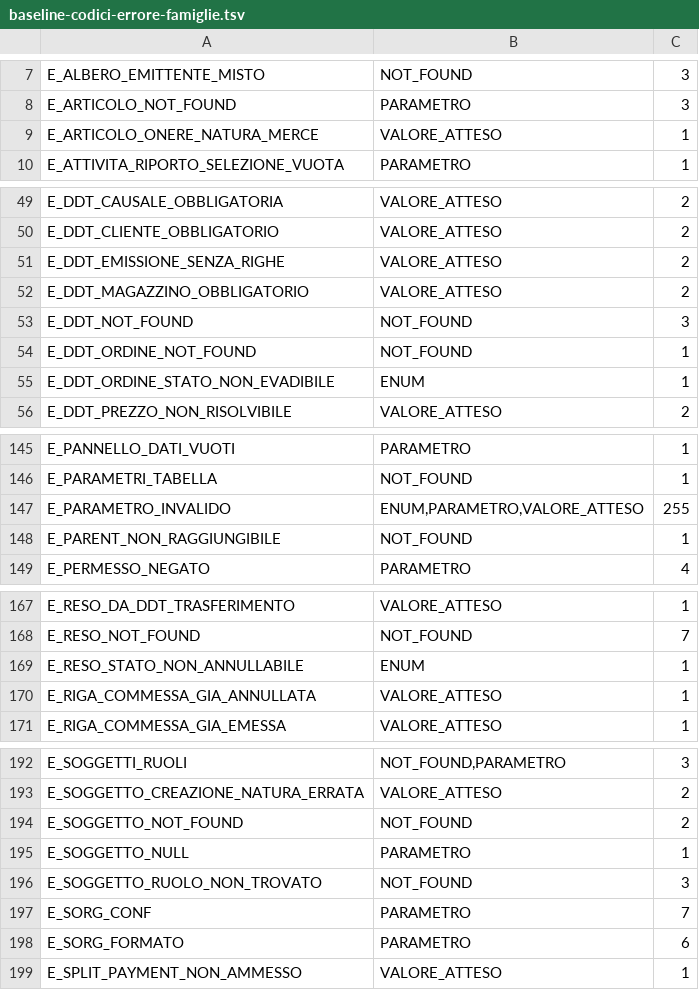
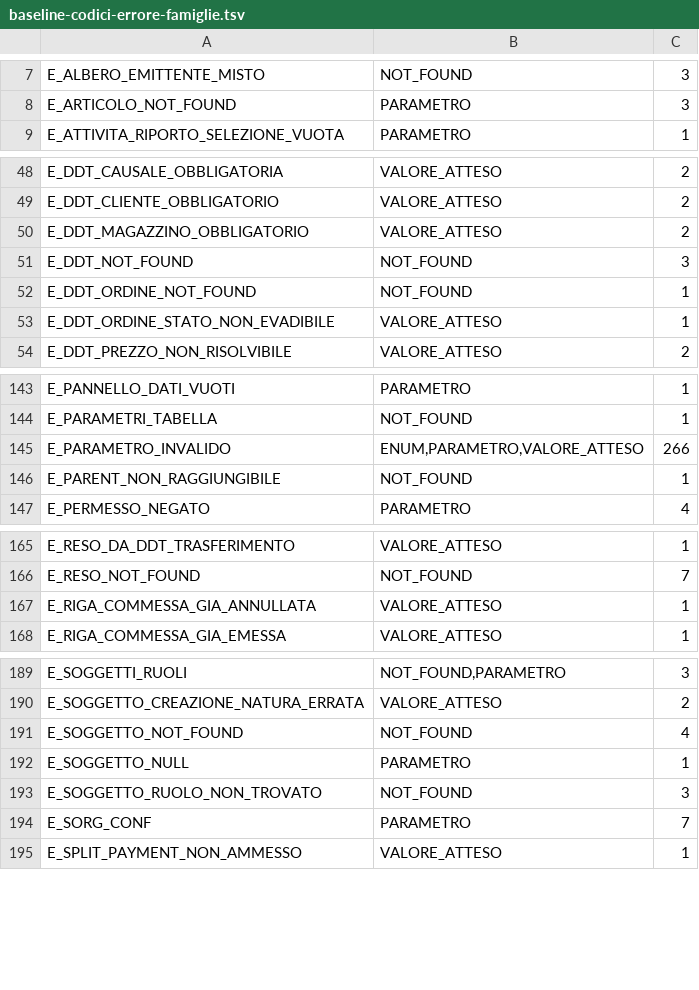
Before and after one commit to Tito-it/ZeroErp, a TSV file: db/baseline-codici-errore-famiglie.tsv, drawn as a sheet; only a part is shown, gaps mark what is left out.

```diff
--- a/db/baseline-codici-errore-famiglie.tsv
+++ b/db/baseline-codici-errore-famiglie.tsv
@@ -8,3 +8,2 @@ E_ALBERO_EMITTENTE_MISTO	NOT_FOUND	3
 E_ARTICOLO_NOT_FOUND	PARAMETRO	3
-E_ARTICOLO_ONERE_NATURA_MERCE	VALORE_ATTESO	1
 E_ATTIVITA_RIPORTO_SELEZIONE_VUOTA	PARAMETRO	1
@@ -50,3 +49,2 @@ E_DDT_CAUSALE_OBBLIGATORIA	VALORE_ATTESO	2
 E_DDT_CLIENTE_OBBLIGATORIO	VALORE_ATTESO	2
-E_DDT_EMISSIONE_SENZA_RIGHE	VALORE_ATTESO	2
 E_DDT_MAGAZZINO_OBBLIGATORIO	VALORE_ATTESO	2
@@ -54,3 +52,3 @@ E_DDT_NOT_FOUND	NOT_FOUND	3
 E_DDT_ORDINE_NOT_FOUND	NOT_FOUND	1
-E_DDT_ORDINE_STATO_NON_EVADIBILE	ENUM	1
+E_DDT_ORDINE_STATO_NON_EVADIBILE	VALORE_ATTESO	1
 E_DDT_PREZZO_NON_RISOLVIBILE	VALORE_ATTESO	2
@@ -146,3 +144,3 @@ E_PANNELLO_DATI_VUOTI	PARAMETRO	1
 E_PARAMETRI_TABELLA	NOT_FOUND	1
-E_PARAMETRO_INVALIDO	ENUM,PARAMETRO,VALORE_ATTESO	255
+E_PARAMETRO_INVALIDO	ENUM,PARAMETRO,VALORE_ATTESO	266
 E_PARENT_NON_RAGGIUNGIBILE	NOT_FOUND	1
@@ -168,3 +166,2 @@ E_RESO_DA_DDT_TRASFERIMENTO	VALORE_ATTESO	1
 E_RESO_NOT_FOUND	NOT_FOUND	7
-E_RESO_STATO_NON_ANNULLABILE	ENUM	1
 E_RIGA_COMMESSA_GIA_ANNULLATA	VALORE_ATTESO	1
@@ -193,3 +190,3 @@ E_SOGGETTI_RUOLI	NOT_FOUND,PARAMETRO	3
 E_SOGGETTO_CREAZIONE_NATURA_ERRATA	VALORE_ATTESO	2
-E_SOGGETTO_NOT_FOUND	NOT_FOUND	2
+E_SOGGETTO_NOT_FOUND	NOT_FOUND	4
 E_SOGGETTO_NULL	PARAMETRO	1
@@ -197,3 +194,2 @@ E_SOGGETTO_RUOLO_NON_TROVATO	NOT_FOUND	3
 E_SORG_CONF	PARAMETRO	7
-E_SORG_FORMATO	PARAMETRO	6
 E_SPLIT_PAYMENT_NON_AMMESSO	VALORE_ATTESO	1
```
Also changed, not shown: 3 other files.
